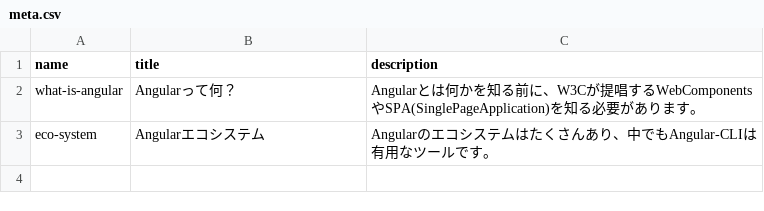
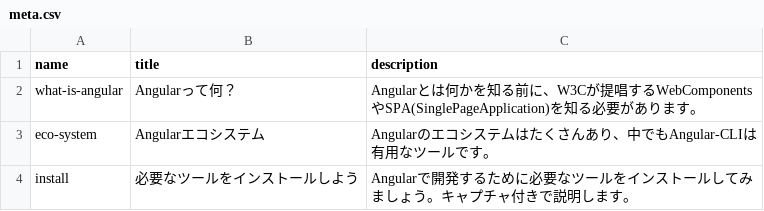
Before and after one commit to c5apple/fuwari-angular, a CSV file: src/meta.csv, drawn as a sheet; the diff names each change by its address in the sheet, - before the commit and + after, or states it on an @@ line.

Commit message:
必要なツールをインストールしよう 追加

```diff
--- a/src/meta.csv
+++ b/src/meta.csv
+row 4: install | 必要なツールをインストールしよう | Angularで開発するために必要なツールをインストールしてみましょう。キャプチャ付きで説明します。
```
Also changed, not shown: 54 other files.
